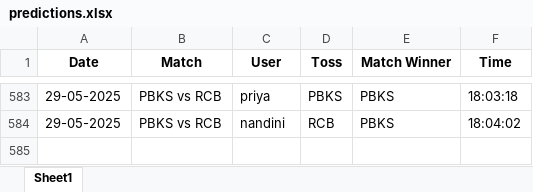
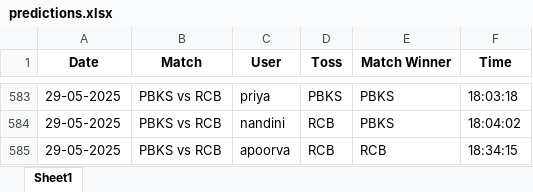
Before and after one commit to krshnavij/IPL_2025, an Excel workbook: predictions.xlsx, sheet Sheet1, drawn as a sheet; only a part is shown, gaps mark what is left out; values as stored, in another font and other column widths than the file's, no borders; the diff names each change by its address in the sheet, - before the commit and + after, or states it on an @@ line.

Commit message:
Update shared predictions

```diff
--- a/predictions.xlsx (sheet Sheet1)
+++ b/predictions.xlsx (sheet Sheet1)
+row 585: 29-05-2025 | PBKS vs RCB | apoorva | RCB | RCB | 18:34:15
```
